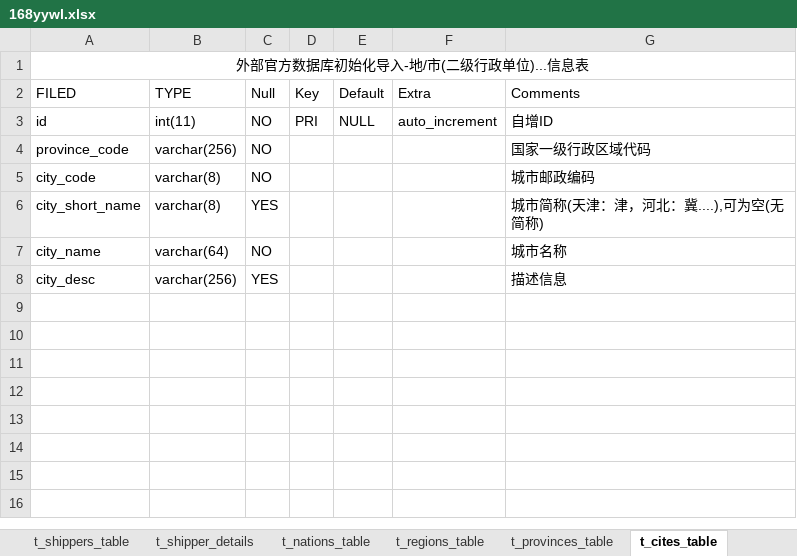
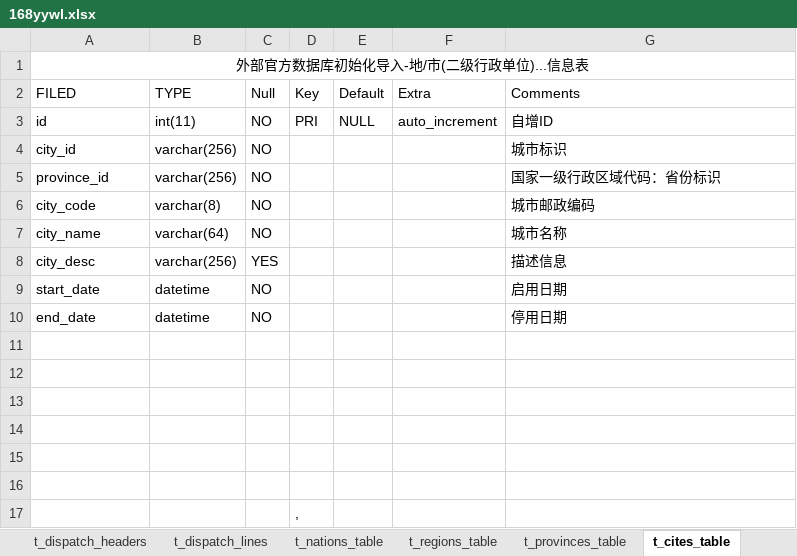
Before and after one commit to 168yywl/Rdev, an Excel workbook: 168yywl.xlsx, sheet t_cites_table, drawn as a sheet; values as stored, in another font and other column widths than the file's, no borders; removed rows and columns are numbered as before the commit, all else as after; the diff names each change by its address in the sheet, - before the commit and + after, or states it on an @@ line.

```diff
--- a/168yywl.xlsx (sheet t_cites_table)
+++ b/168yywl.xlsx (sheet t_cites_table)
-sheet tab: t_shippers_table
+sheet tab: t_dispatch_headers
+sheet tab: t_dispatch_lines
+row 4: city_id | varchar(256) | NO |  |  |  | 城市标识
-A5 (FILED): province_code
+A5 (FILED): province_id
-G5 (Comments): 国家一级行政区域代码
+G5 (Comments): 国家一级行政区域代码：省份标识
-row 6: city_short_name | varchar(8) | YES |  |  |  | 城市简称(天津：津，河北：冀....),可为空(无简称)
+row 9: start_date | datetime | NO |  |  |  | 启用日期
+row 10: end_date | datetime | NO |  |  |  | 停用日期
+row 11: (empty)
+row 12: (empty)
+row 13: (empty)
+row 14: (empty)
+row 15: (empty)
+row 16: (empty)
+row 17:  |  |  | ,
```
Also changed, not shown: sheet t_carrier_company, sheet t_user_travel_list, sheet t_carrier_employees_tab, sheet t_users_table, sheet t_provinces_table, sheet t_shipping_requests_headers, 6 more sheets, other sheet tabs.
